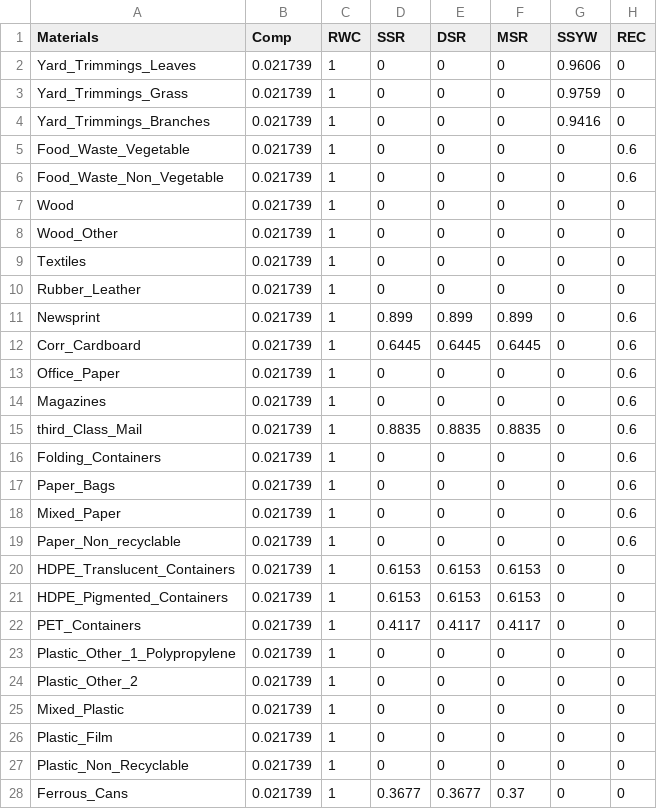
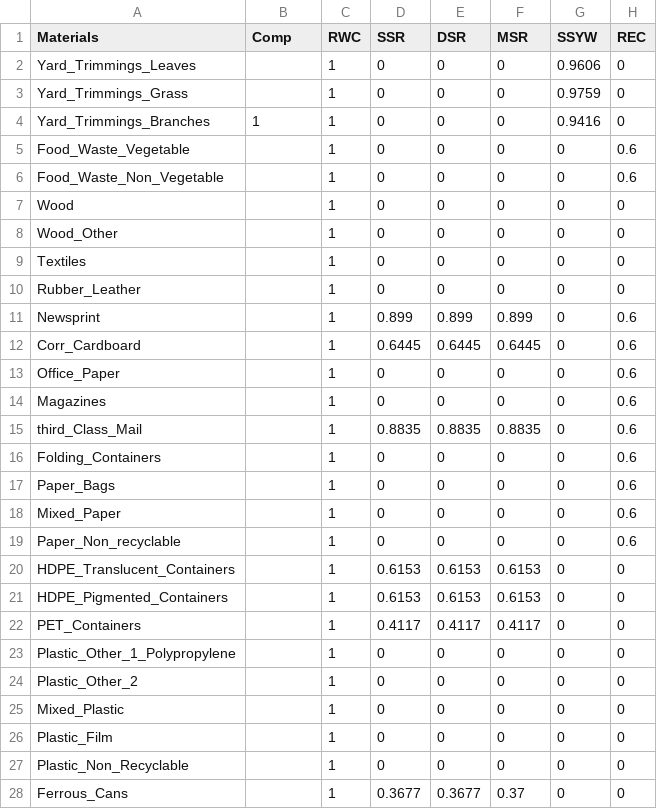
Before and after one commit to SwolfPy-Project/swolfpy, a CSV file: SF_collection_Input-Material_dependent.csv, drawn as a sheet; only a part is shown; the diff covers the shown part only; the diff names each change by its address in the sheet, - before the commit and + after, or states it on an @@ line.

Commit message:
update collection and collection demo

```diff
--- a/SF_collection_Input-Material_dependent.csv
+++ b/SF_collection_Input-Material_dependent.csv
-B2:B3 (Comp): 0.021739
+B2:B3 (Comp): (empty)
-B4 (Comp): 0.021739
+B4 (Comp): 1
-B5:B28 (Comp): 0.021739
+B5:B28 (Comp): (empty)
```
Also changed, not shown: 33 edited cells elsewhere in this file, 3 other files.
